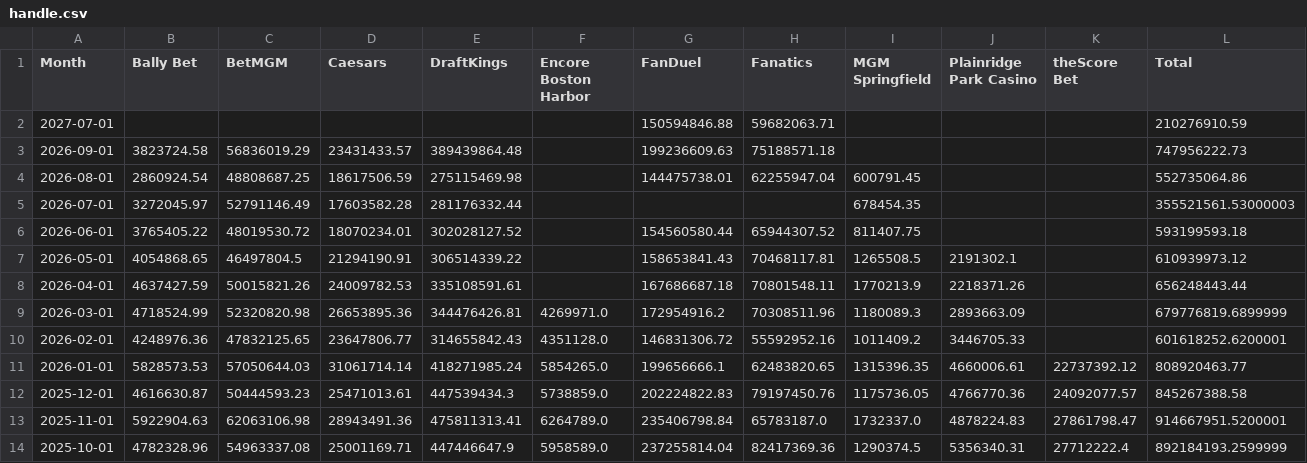
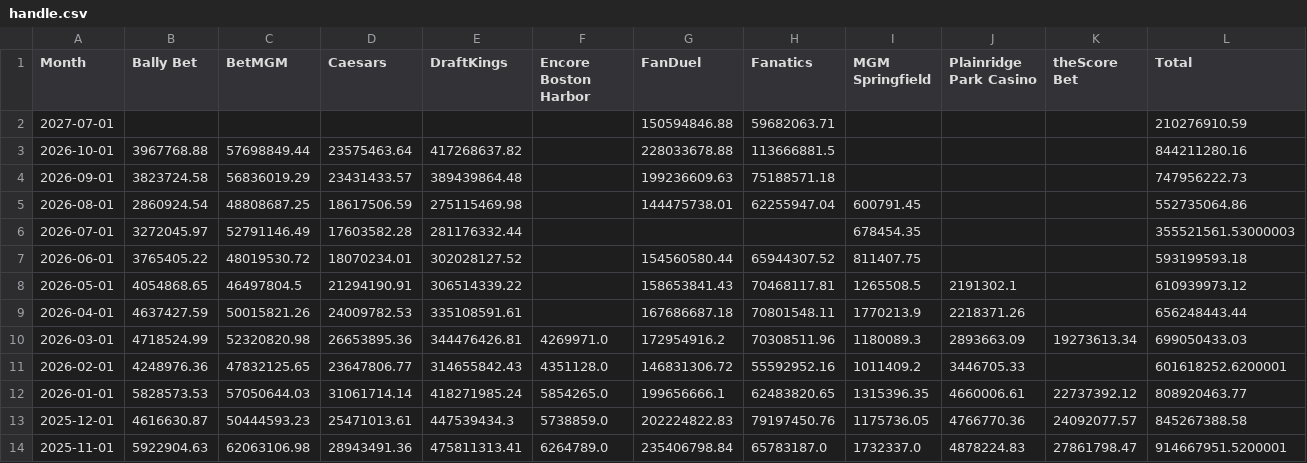
Before and after one commit to nosherzapoo/osb-tracker, a CSV file: data/ma/handle.csv, drawn as a sheet; only a part is shown; the shorter side is filled out with more unchanged rows.

```diff
--- a/data/ma/handle.csv
+++ b/data/ma/handle.csv
@@ -2,2 +2,3 @@ Month,Bally Bet,BetMGM,Caesars,DraftKings,Encore Boston Harbor,FanDuel,Fanatics,
 2027-07-01,,,,,,150594846.88,59682063.71,,,,210276910.59
+2026-10-01,3967768.88,57698849.44,23575463.64,417268637.82,,228033678.88,113666881.5,,,,844211280.16
 2026-09-01,3823724.58,56836019.29,23431433.57,389439864.48,,199236609.63,75188571.18,,,,747956222.73
@@ -8,3 +9,3 @@ Month,Bally Bet,BetMGM,Caesars,DraftKings,Encore Boston Harbor,FanDuel,Fanatics,
 2026-04-01,4637427.59,50015821.26,24009782.53,335108591.61,,167686687.18,70801548.11,1770213.9,2218371.26,,656248443.44
-2026-03-01,4718524.99,52320820.98,26653895.36,344476426.81,4269971.0,172954916.2,70308511.96,1180089.3,2893663.09,,679776819.6899999
+2026-03-01,4718524.99,52320820.98,26653895.36,344476426.81,4269971.0,172954916.2,70308511.96,1180089.3,2893663.09,19273613.34,699050433.03
 2026-02-01,4248976.36,47832125.65,23647806.77,314655842.43,4351128.0,146831306.72,55592952.16,1011409.2,3446705.33,,601618252.6200001
```
Also changed, not shown: data/la/sports_handle.csv, data/ma/ggr.csv, 11 other files.
